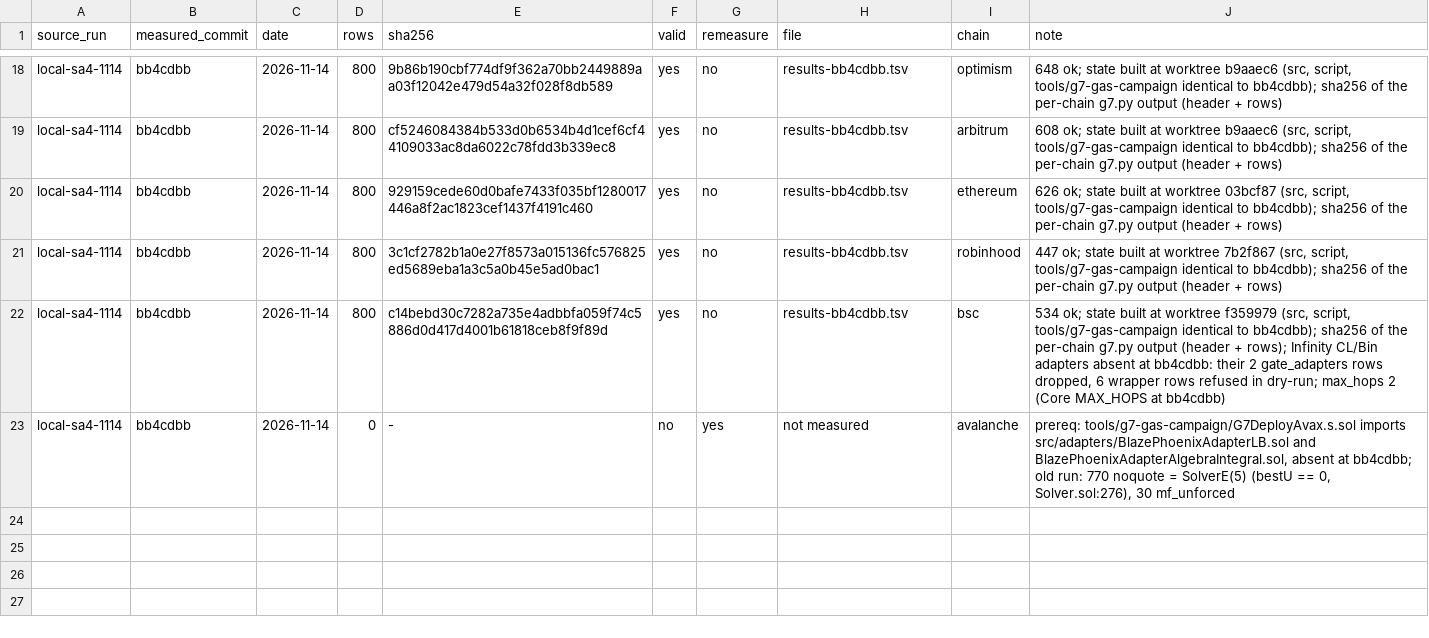
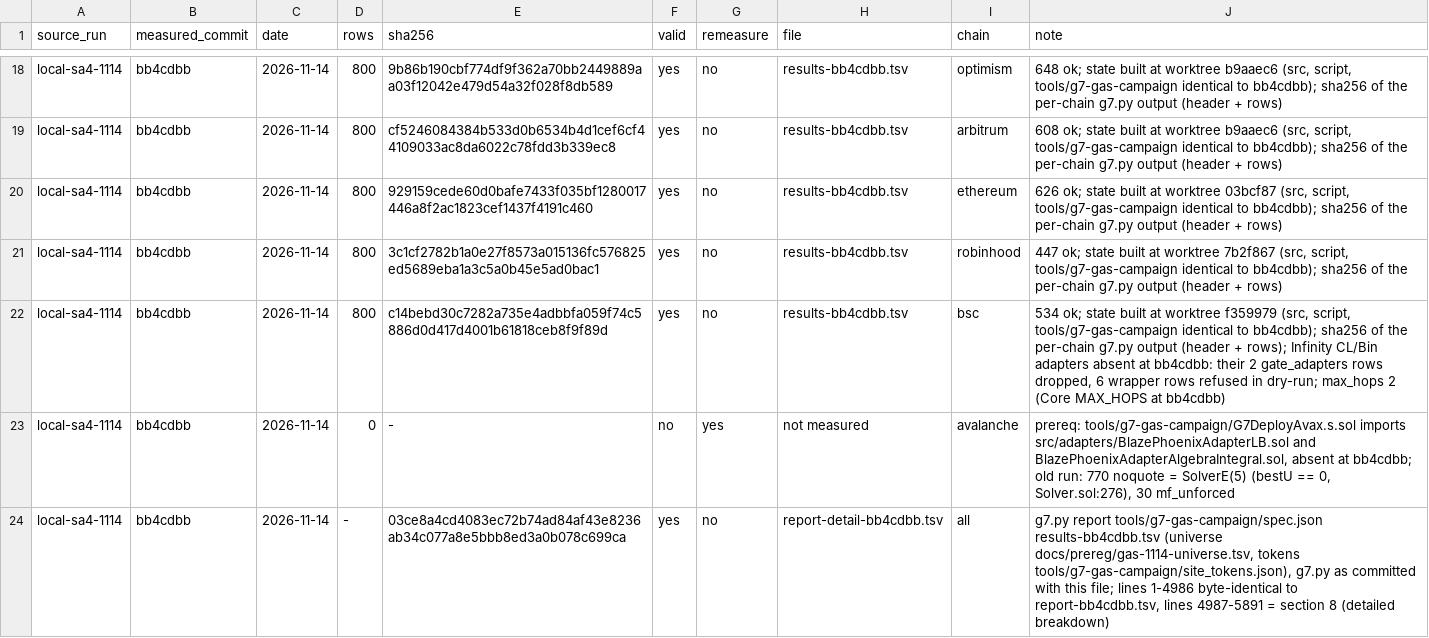
Before and after one commit to blazephoenixxyz-crypto/Blaze-Phoenix-Dex, a TSV file: docs/case-studies/data/gas-1114/g7/provenance.tsv, drawn as a sheet; only a part is shown, gaps mark what is left out.

```diff
--- a/docs/case-studies/data/gas-1114/g7/provenance.tsv
+++ b/docs/case-studies/data/gas-1114/g7/provenance.tsv
@@ -23 +23,2 @@ local-sa4-1114	bb4cdbb	2026-11-14	800	c14bebd30c7282a735e4adbbfa059f74c5886d0d41
 local-sa4-1114	bb4cdbb	2026-11-14	0	-	no	yes	not measured	avalanche	prereq: tools/g7-gas-campaign/G7DeployAvax.s.sol imports src/adapters/BlazePhoenixAdapterLB.sol and BlazePhoenixAdapterAlgebraIntegral.sol, absent at bb4cdbb; old run: 770 noquote = SolverE(5) (bestU == 0, Solver.sol:276), 30 mf_unforced
+local-sa4-1114	bb4cdbb	2026-11-14	-	03ce8a4cd4083ec72b74ad84af43e8236ab34c077a8e5bbb8ed3a0b078c699ca	yes	no	report-detail-bb4cdbb.tsv	all	g7.py report tools/g7-gas-campaign/spec.json results-bb4cdbb.tsv (universe docs/prereg/gas-1114-universe.tsv, tokens tools/g7-gas-campaign/site_tokens.json), g7.py as committed with this file; lines 1-4986 byte-identical to report-bb4cdbb.tsv, lines 4987-5891 = section 8 (detailed breakdown)
```
Also changed, not shown: 5 other files.
